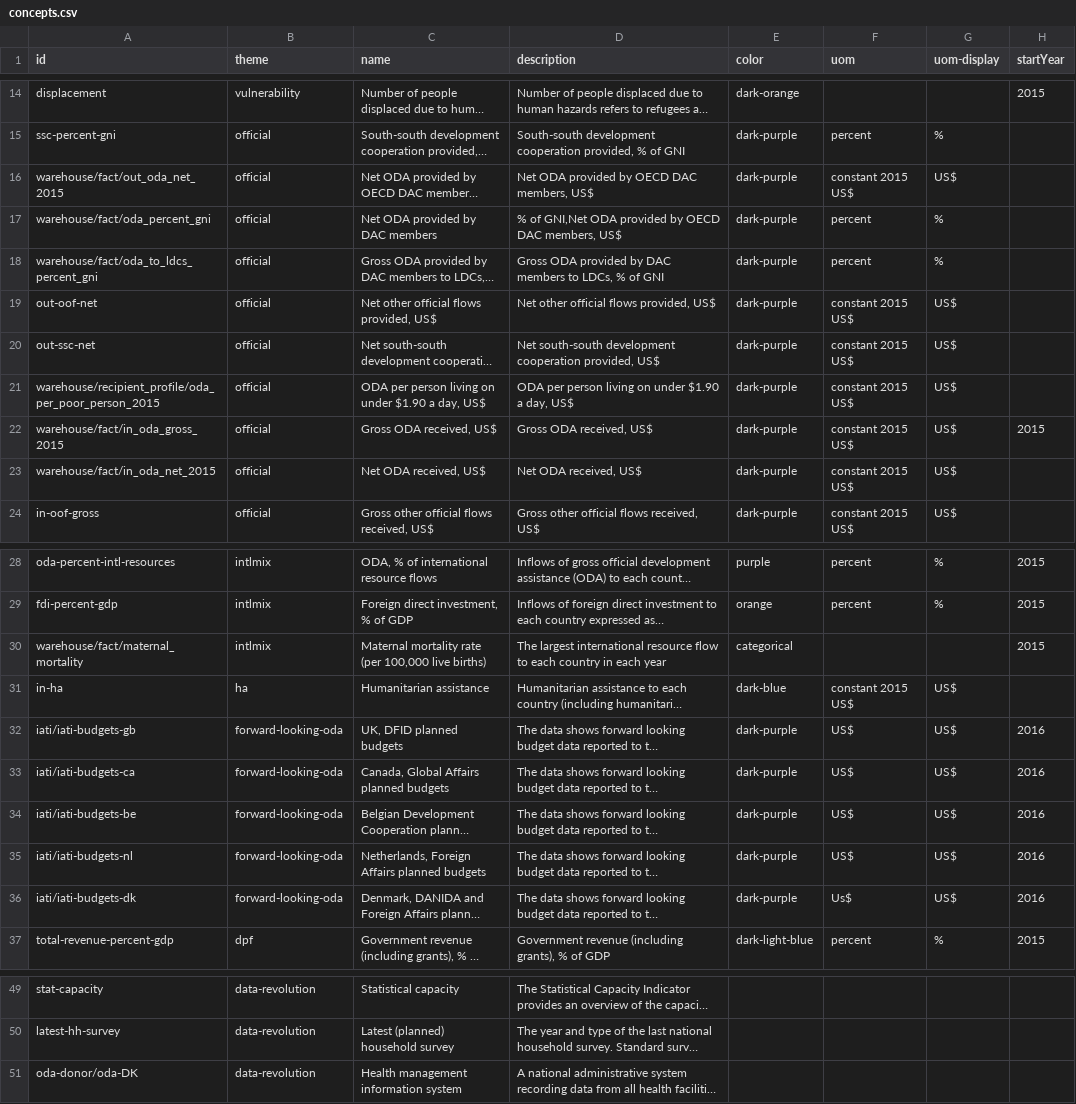
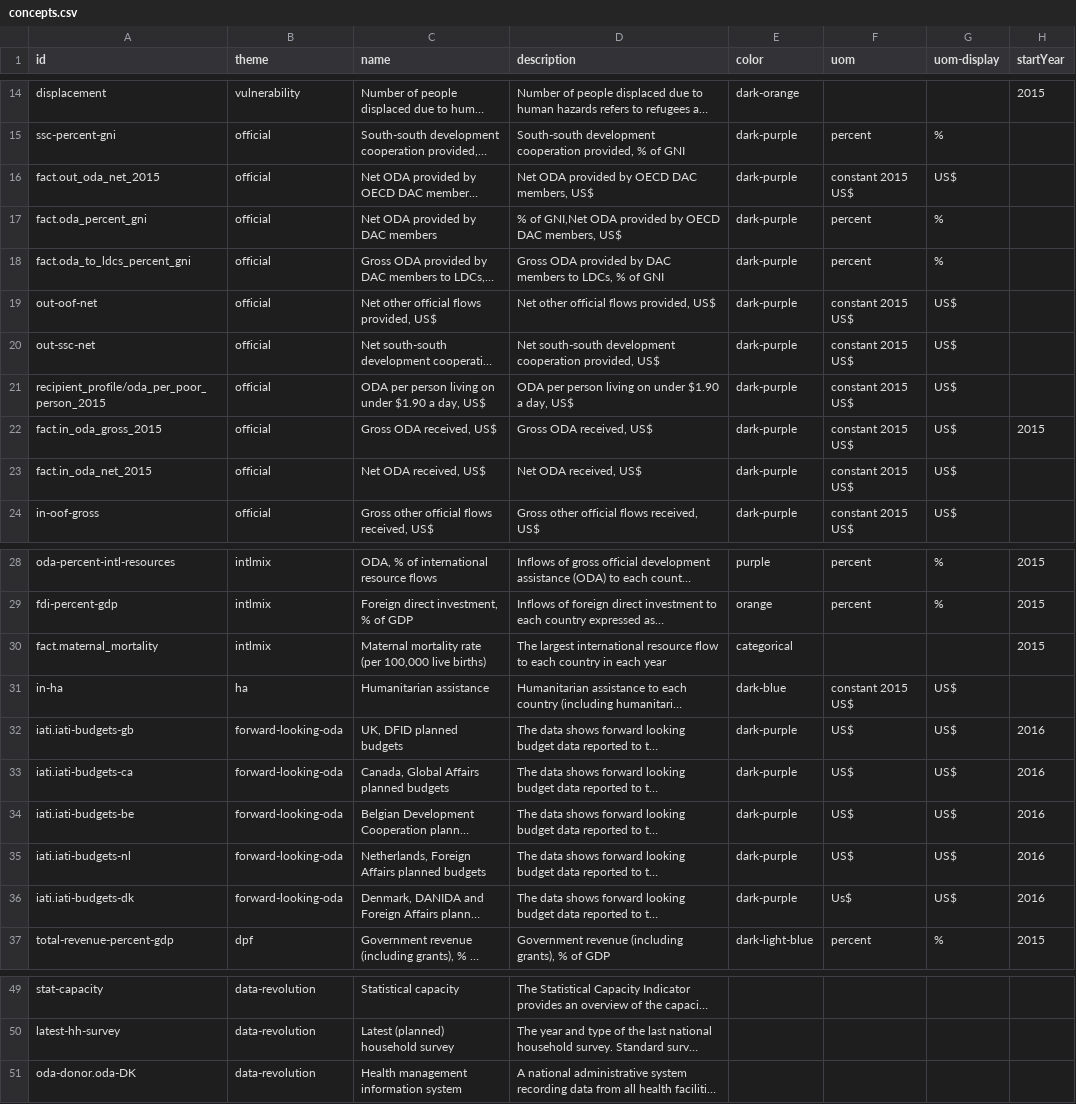
Before and after one commit to devinit/Datahub-cms, a CSV file: global-picture/concepts.csv, drawn as a sheet; only a part is shown, gaps mark what is left out; long unchanged cells end in …; the diff names each change by its address in the sheet, - before the commit and + after, or states it on an @@ line.

Commit message:
update

```diff
--- a/global-picture/concepts.csv
+++ b/global-picture/concepts.csv
-A16 (id): warehouse/fact/out_oda_net_2015
+A16 (id): fact.out_oda_net_2015
-A17 (id): warehouse/fact/oda_percent_gni
+A17 (id): fact.oda_percent_gni
-A18 (id): warehouse/fact/oda_to_ldcs_percent_gni
+A18 (id): fact.oda_to_ldcs_percent_gni
-A21 (id): warehouse/recipient_profile/oda_per_poor_person_2015
+A21 (id): recipient_profile/oda_per_poor_person_2015
-A22 (id): warehouse/fact/in_oda_gross_2015
+A22 (id): fact.in_oda_gross_2015
-A23 (id): warehouse/fact/in_oda_net_2015
+A23 (id): fact.in_oda_net_2015
-A30 (id): warehouse/fact/maternal_mortality
+A30 (id): fact.maternal_mortality
-A32 (id): iati/iati-budgets-gb
+A32 (id): iati.iati-budgets-gb
-A33 (id): iati/iati-budgets-ca
+A33 (id): iati.iati-budgets-ca
-A34 (id): iati/iati-budgets-be
+A34 (id): iati.iati-budgets-be
-A35 (id): iati/iati-budgets-nl
+A35 (id): iati.iati-budgets-nl
-A36 (id): iati/iati-budgets-dk
+A36 (id): iati.iati-budgets-dk
-A51 (id): oda-donor/oda-DK
+A51 (id): oda-donor.oda-DK
```
